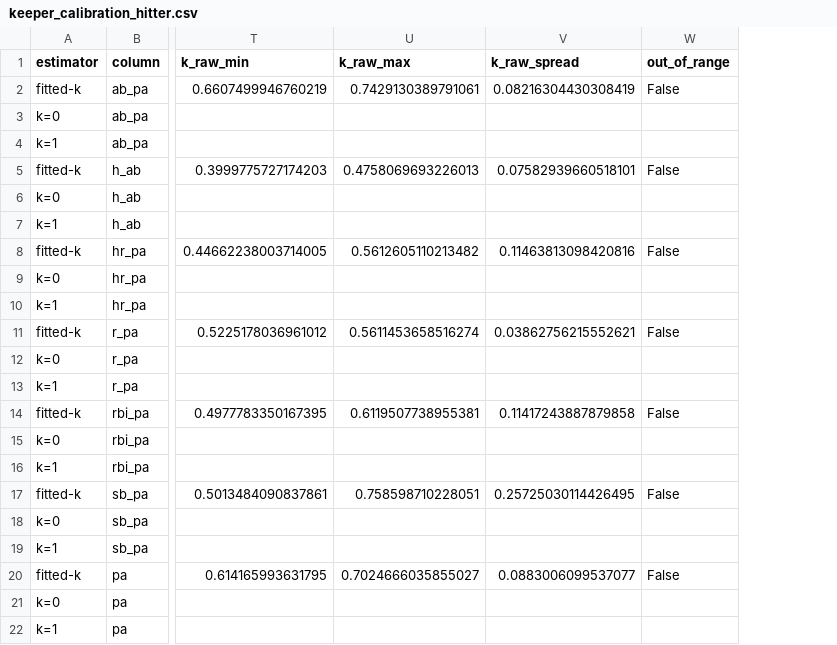
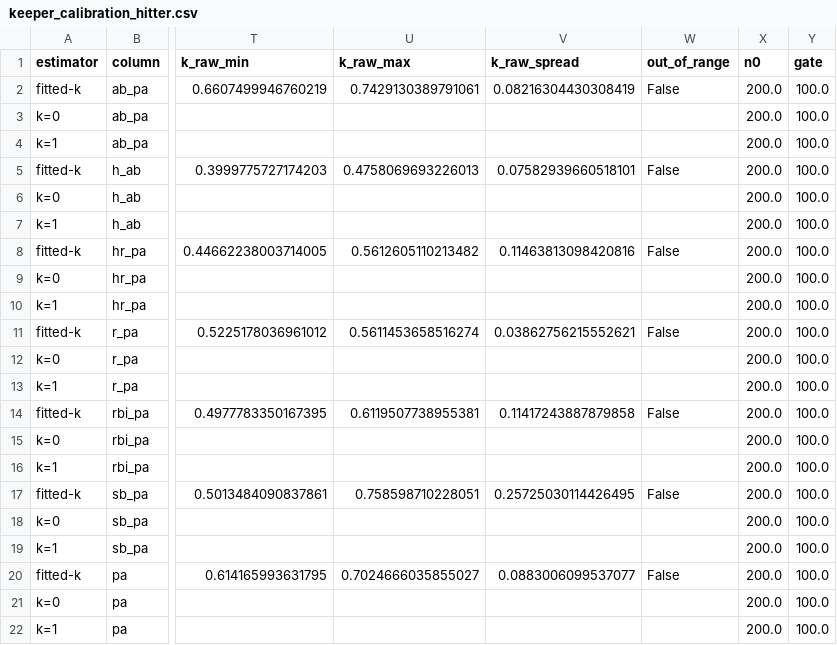
Before and after one commit to alhart2015/FantasyBaseball, a CSV file: data/analysis/keeper_calibration_hitter.csv, drawn as a sheet; only a part is shown, gaps mark what is left out; the diff names each change by its address in the sheet, - before the commit and + after, or states it on an @@ line.

```diff
--- a/data/analysis/keeper_calibration_hitter.csv
+++ b/data/analysis/keeper_calibration_hitter.csv
+column X (n0), rows 2-22: all 200.0
+column Y (gate), rows 2-22: all 100.0
```
Also changed, not shown: data/analysis/keeper_calibration_pitcher.csv, 14 other files.
